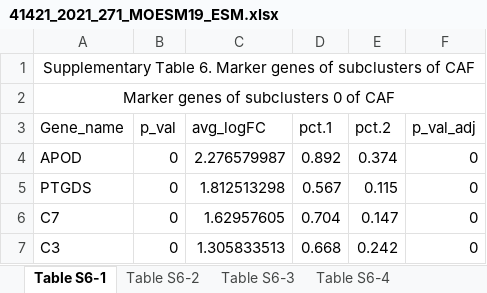
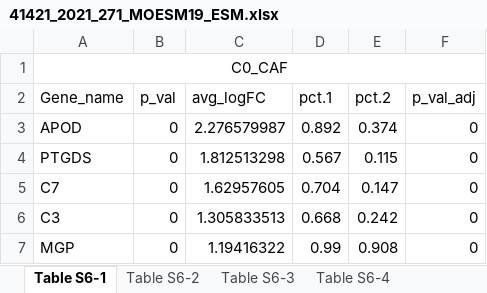
Before and after one commit to GeNeHetX/phenosigdb, an Excel workbook: curation/source_material/CAF.Wang.21/41421_2021_271_MOESM19_ESM.xlsx, sheet Table S6-1, drawn as a sheet; only a part is shown; the shorter side is filled out with more unchanged rows; values as stored, in another font and other column widths than the file's, no borders; the diff names each change by its address in the sheet, - before the commit and + after, or states it on an @@ line.

```diff
--- a/curation/source_material/CAF.Wang.21/41421_2021_271_MOESM19_ESM.xlsx (sheet Table S6-1)
+++ b/curation/source_material/CAF.Wang.21/41421_2021_271_MOESM19_ESM.xlsx (sheet Table S6-1)
-A1 (Gene_name): Supplementary Table 6. Marker genes of subclusters of CAF
+A1 (Gene_name): C0_CAF
-row 2: Marker genes of subclusters 0 of CAF
```
Also changed, not shown: sheet Table S6-6, sheet Table S6-3, sheet Table S6-2, sheet Table S6-4, sheet Table S6-5, 35 other files.
